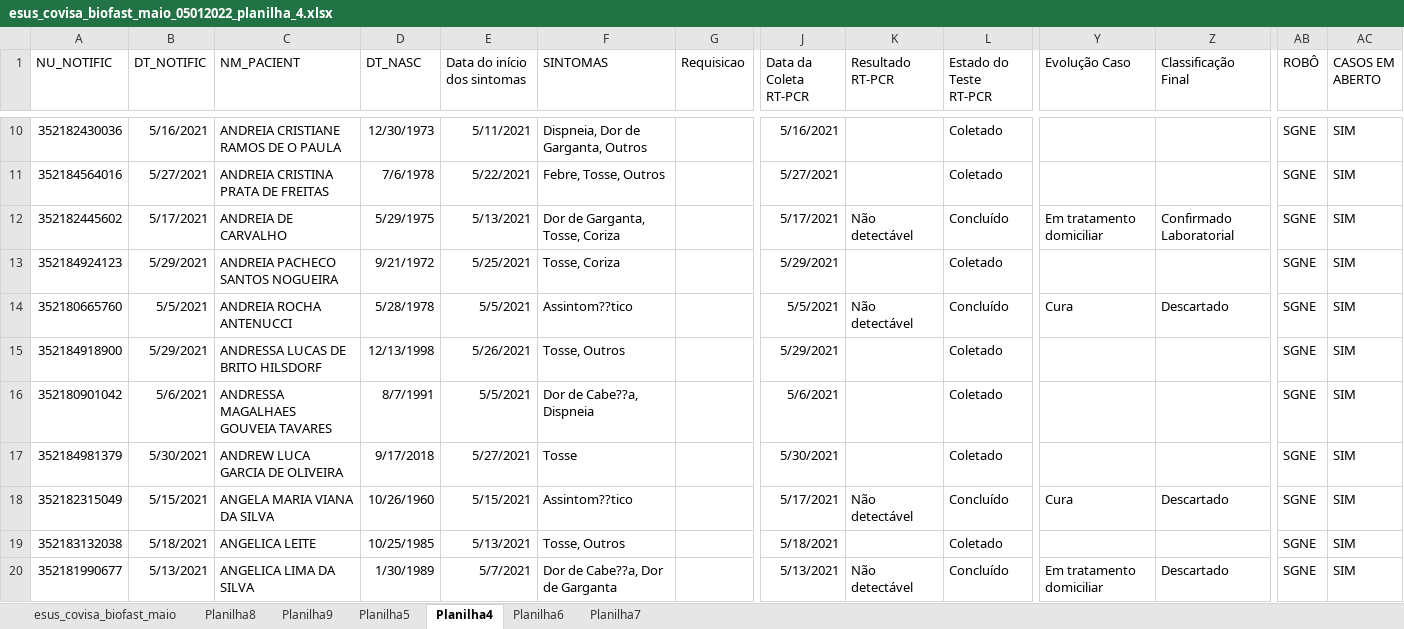
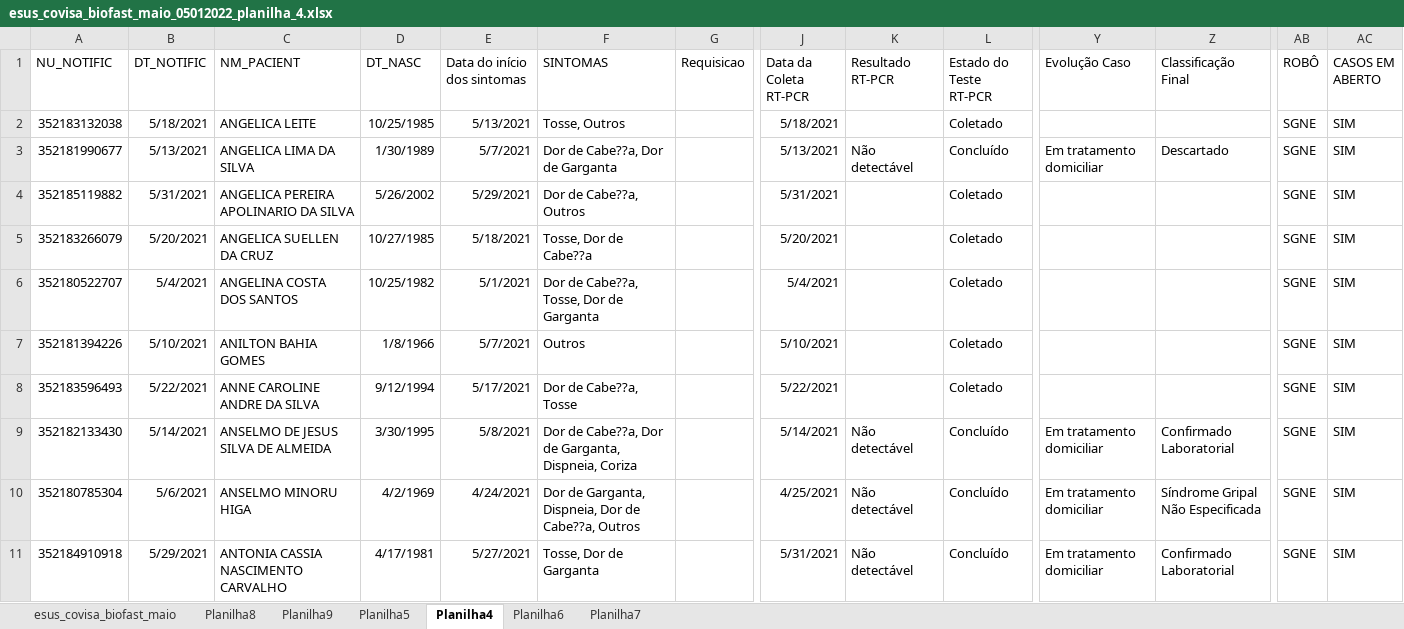
Before and after one commit to rodsengcomp/rpa_esus_edge, an Excel workbook: fechamentos_2022/marco_2021/esus_covisa_biofast_maio_05012022_planilha_4.xlsx, sheet Planilha4, drawn as a sheet; only a part is shown, gaps mark what is left out; the shorter side is filled out with more unchanged rows; values as stored, in another font and other column widths than the file's, no borders; rows hold the shown columns only; the diff covers the shown part only; the diff names each change by its address in the sheet, - before the commit and + after, or states it on an @@ line.

```diff
--- a/fechamentos_2022/marco_2021/esus_covisa_biofast_maio_05012022_planilha_4.xlsx (sheet Planilha4)
+++ b/fechamentos_2022/marco_2021/esus_covisa_biofast_maio_05012022_planilha_4.xlsx (sheet Planilha4)
-row 10: 352182430036 | 5/16/2021 | ANDREIA CRISTIANE RAMOS DE O PAULA | 12/30/1973 | 5/11/2021 | Dispneia, Dor de Garganta, Outros |  | 5/16/2021 |  | Coletado |  |  | SGNE | SIM
-row 11: 352184564016 | 5/27/2021 | ANDREIA CRISTINA PRATA DE FREITAS | 7/6/1978 | 5/22/2021 | Febre, Tosse, Outros |  | 5/27/2021 |  | Coletado |  |  | SGNE | SIM
-row 12: 352182445602 | 5/17/2021 | ANDREIA DE CARVALHO | 5/29/1975 | 5/13/2021 | Dor de Garganta, Tosse, Coriza |  | 5/17/2021 | Não detectável | Concluído | Em tratamento domiciliar | Confirmado Laboratorial | SGNE | SIM
-row 13: 352184924123 | 5/29/2021 | ANDREIA PACHECO SANTOS NOGUEIRA | 9/21/1972 | 5/25/2021 | Tosse, Coriza |  | 5/29/2021 |  | Coletado |  |  | SGNE | SIM
-row 14: 352180665760 | 5/5/2021 | ANDREIA ROCHA ANTENUCCI | 5/28/1978 | 5/5/2021 | Assintom??tico |  | 5/5/2021 | Não detectável | Concluído | Cura | Descartado | SGNE | SIM
-row 15: 352184918900 | 5/29/2021 | ANDRESSA LUCAS DE BRITO HILSDORF | 12/13/1998 | 5/26/2021 | Tosse, Outros |  | 5/29/2021 |  | Coletado |  |  | SGNE | SIM
-row 16: 352180901042 | 5/6/2021 | ANDRESSA MAGALHAES GOUVEIA TAVARES | 8/7/1991 | 5/5/2021 | Dor de Cabe??a, Dispneia |  | 5/6/2021 |  | Coletado |  |  | SGNE | SIM
-row 17: 352184981379 | 5/30/2021 | ANDREW LUCA GARCIA DE OLIVEIRA | 9/17/2018 | 5/27/2021 | Tosse |  | 5/30/2021 |  | Coletado |  |  | SGNE | SIM
-row 18: 352182315049 | 5/15/2021 | ANGELA MARIA VIANA DA SILVA | 10/26/1960 | 5/15/2021 | Assintom??tico |  | 5/17/2021 | Não detectável | Concluído | Cura | Descartado | SGNE | SIM
```
Also changed, not shown: 8 removed rows elsewhere in this sheet, 1 other file.
